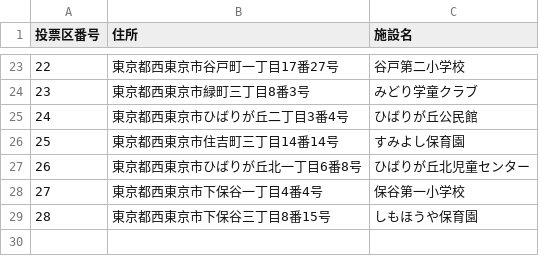
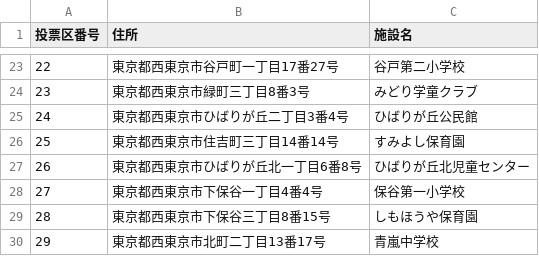
Before and after one commit to muzudho/election-helper, a CSV file: 2024_tokyo/vote_on_the_day/nishitokyo/output_data_nishitokyo.csv, drawn as a sheet; only a part is shown, gaps mark what is left out; the diff names each change by its address in the sheet, - before the commit and + after, or states it on an @@ line.

```diff
--- a/2024_tokyo/vote_on_the_day/nishitokyo/output_data_nishitokyo.csv
+++ b/2024_tokyo/vote_on_the_day/nishitokyo/output_data_nishitokyo.csv
+row 30: 29 | 東京都西東京市北町二丁目13番17号 | 青嵐中学校
```
Also changed, not shown: 2 other files.
